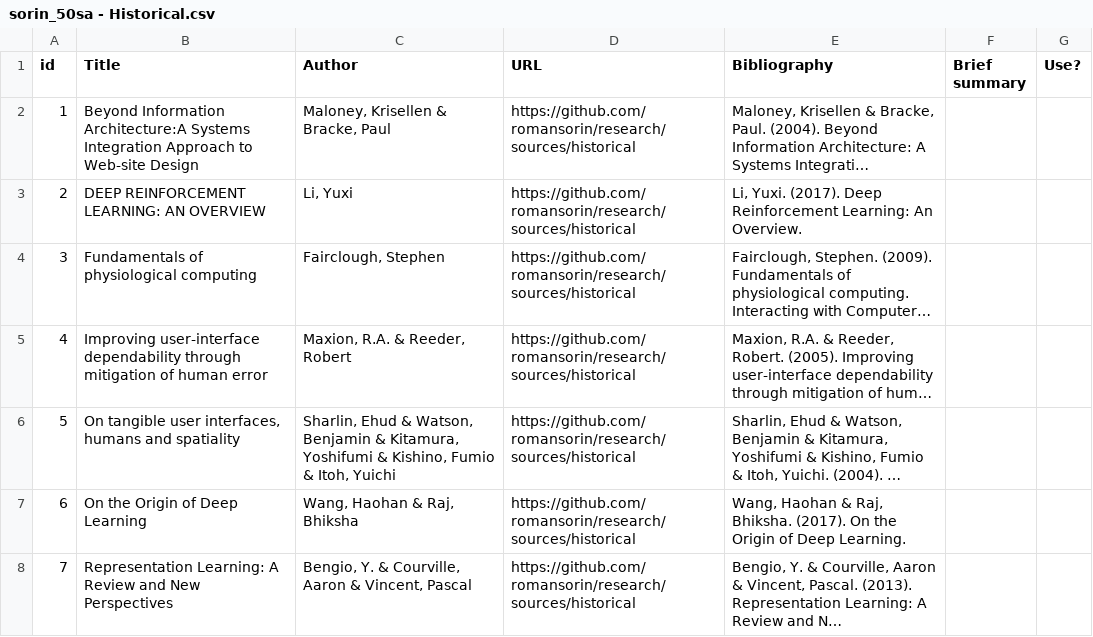
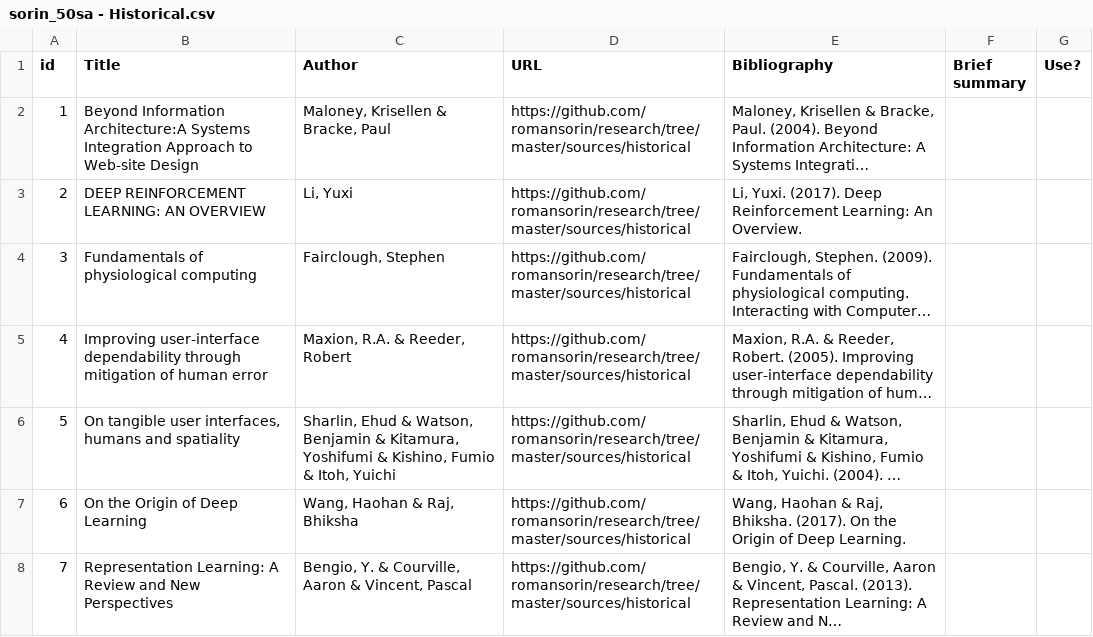
Before and after one commit to romansorin/research, a CSV file: sorin_50sa - Historical.csv, drawn as a sheet; long unchanged cells end in …; the diff names each change by its address in the sheet, - before the commit and + after, or states it on an @@ line.

```diff
--- a/sorin_50sa - Historical.csv
+++ b/sorin_50sa - Historical.csv
-D2:D8 (URL): https://github.com/romansorin/research/sources/historical
+D2:D8 (URL): https://github.com/romansorin/research/tree/master/sources/historical
```
Also changed, not shown: sorin_50sa - Current Climate.csv, sorin_50sa - Discipline Specific.csv, 2 other files.
